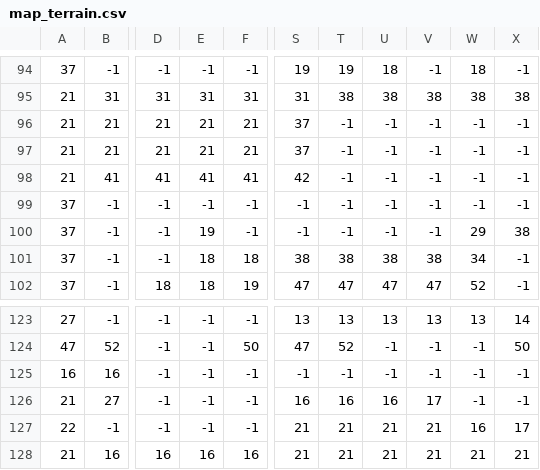
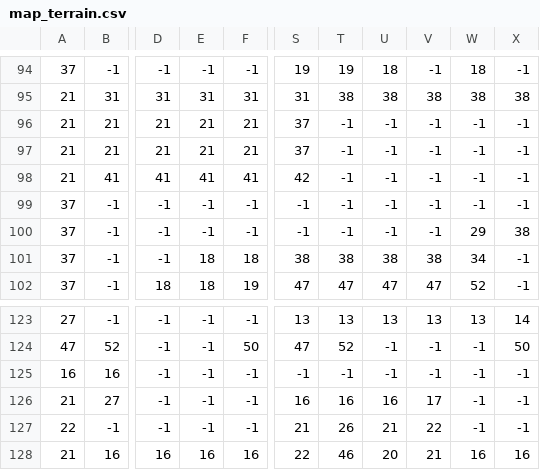
Before and after one commit to SylvainSoKette/LD39, a CSV file: assets/data/map_terrain.csv, drawn as a sheet; only a part is shown, gaps mark what is left out; the diff names each change by its address in the sheet, - before the commit and + after, or states it on an @@ line.

```diff
--- a/assets/data/map_terrain.csv
+++ b/assets/data/map_terrain.csv
-E100: 19
+E100: -1
-T127: 21
+T127: 26
-V127: 21
+V127: 22
-W127: 16
+W127: -1
-X127: 17
+X127: -1
-S128: 21
+S128: 22
-T128: 21
+T128: 46
-U128: 21
+U128: 20
-W128: 21
+W128: 16
-X128: 21
+X128: 16
```
Also changed, not shown: assets/data/map_light.csv, assets/data/map_obj.csv, 10 other files.
